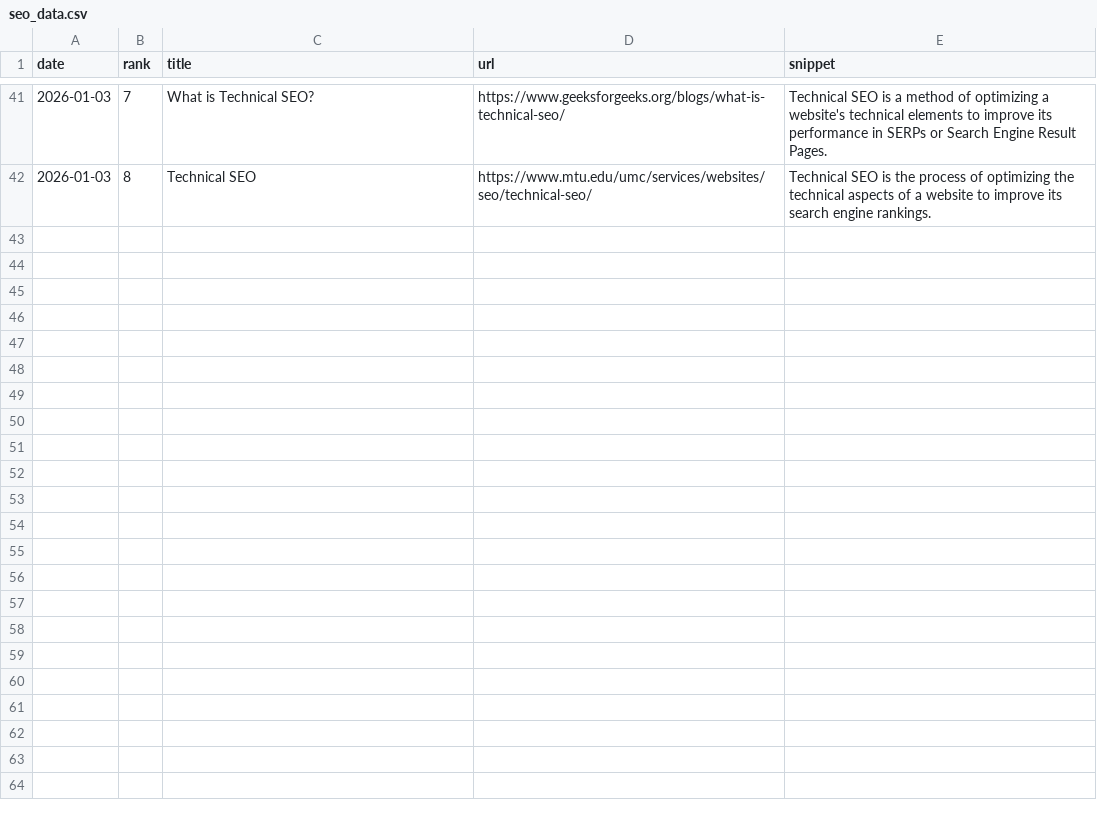
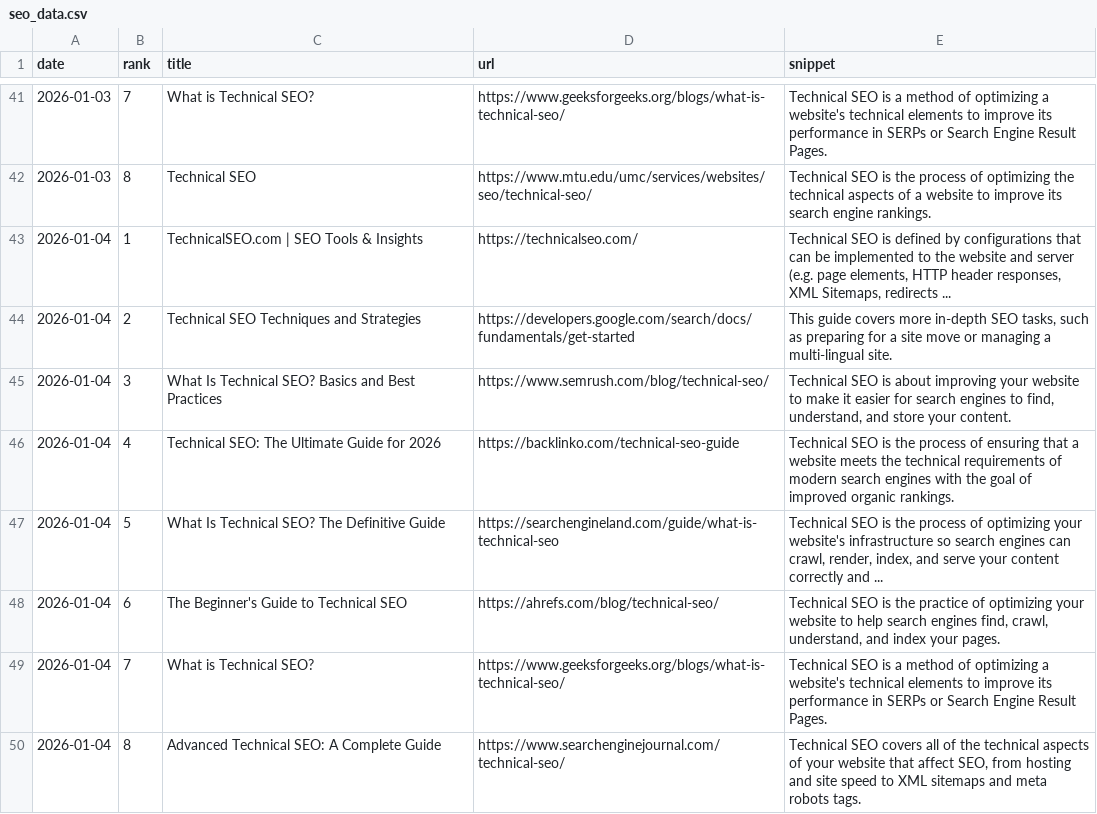
Before and after one commit to takuma51/aio-search-analyzer, a CSV file: seo_data.csv, drawn as a sheet; only a part is shown, gaps mark what is left out; the diff names each change by its address in the sheet, - before the commit and + after, or states it on an @@ line.

```diff
--- a/seo_data.csv
+++ b/seo_data.csv
+row 43: 2026-01-04 | 1 | TechnicalSEO.com | SEO Tools & Insights | https://technicalseo.com/ | Technical SEO is defined by configurations that can be implemented to the website and server (e.g. page elements, HTTP header responses, XML Sitemaps, redirects ...
+row 44: 2026-01-04 | 2 | Technical SEO Techniques and Strategies | https://developers.google.com/search/docs/fundamentals/get-started | This guide covers more in-depth SEO tasks, such as preparing for a site move or managing a multi-lingual site.
+row 45: 2026-01-04 | 3 | What Is Technical SEO? Basics and Best Practices | https://www.semrush.com/blog/technical-seo/ | Technical SEO is about improving your website to make it easier for search engines to find, understand, and store your content.
+row 46: 2026-01-04 | 4 | Technical SEO: The Ultimate Guide for 2026 | https://backlinko.com/technical-seo-guide | Technical SEO is the process of ensuring that a website meets the technical requirements of modern search engines with the goal of improved organic rankings.
+row 47: 2026-01-04 | 5 | What Is Technical SEO? The Definitive Guide | https://searchengineland.com/guide/what-is-technical-seo | Technical SEO is the process of optimizing your website's infrastructure so search engines can crawl, render, index, and serve your content correctly and ...
+row 48: 2026-01-04 | 6 | The Beginner's Guide to Technical SEO | https://ahrefs.com/blog/technical-seo/ | Technical SEO is the practice of optimizing your website to help search engines find, crawl, understand, and index your pages.
+row 49: 2026-01-04 | 7 | What is Technical SEO? | https://www.geeksforgeeks.org/blogs/what-is-technical-seo/ | Technical SEO is a method of optimizing a website's technical elements to improve its performance in SERPs or Search Engine Result Pages.
+row 50: 2026-01-04 | 8 | Advanced Technical SEO: A Complete Guide | https://www.searchenginejournal.com/technical-seo/ | Technical SEO covers all of the technical aspects of your website that affect SEO, from hosting and site speed to XML sitemaps and meta robots tags.
```
